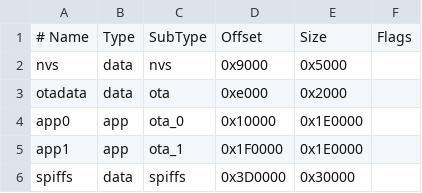
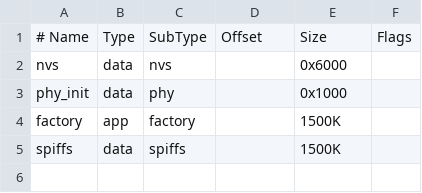
Before and after one commit to nicklasb/Controller, a CSV file: min_spiffs.csv, drawn as a sheet.

```diff
--- a/min_spiffs.csv
+++ b/min_spiffs.csv
@@ -1,6 +1,5 @@
 # Name,   Type, SubType, Offset,  Size, Flags
-nvs,      data, nvs,     0x9000,  0x5000,
-otadata,  data, ota,     0xe000,  0x2000,
-app0,     app,  ota_0,   0x10000, 0x1E0000,
-app1,     app,  ota_1,   0x1F0000,0x1E0000,
-spiffs,   data, spiffs,  0x3D0000,0x30000,
+nvs,      data, nvs,           ,  0x6000
+phy_init, data, phy,           ,  0x1000
+factory,  app,  factory,       ,  1500K
+spiffs,   data, spiffs,        , 1500K,
```
Also changed, not shown: 8 other files.
